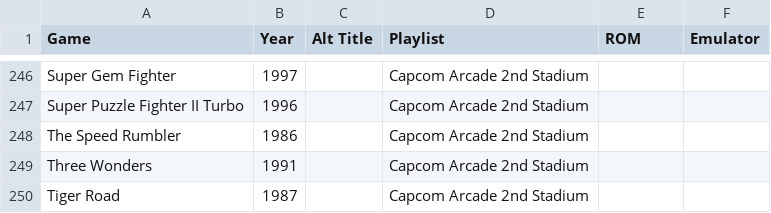
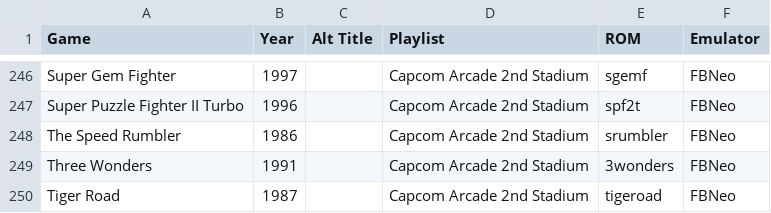
Before and after one commit to balb/lakka-playlists, a CSV file: ArcadePlaylists.csv, drawn as a sheet; only a part is shown, gaps mark what is left out; the diff covers the shown part only; the diff names each change by its address in the sheet, - before the commit and + after, or states it on an @@ line.

```diff
--- a/ArcadePlaylists.csv
+++ b/ArcadePlaylists.csv
-E246 (ROM): (empty)
+E246 (ROM): sgemf
-F246:F250 (Emulator): (empty)
+F246:F250 (Emulator): FBNeo
-E247 (ROM): (empty)
+E247 (ROM): spf2t
-E248 (ROM): (empty)
+E248 (ROM): srumbler
-E249 (ROM): (empty)
+E249 (ROM): 3wonders
-E250 (ROM): (empty)
+E250 (ROM): tigeroad
```
Also changed, not shown: 54 edited cells elsewhere in this file, 1 other file.
